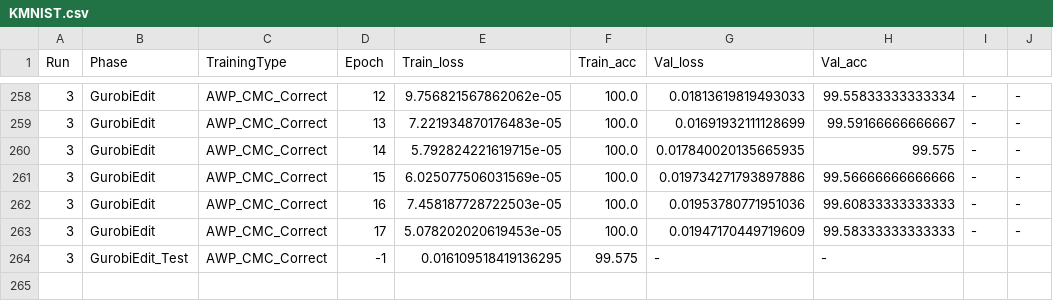
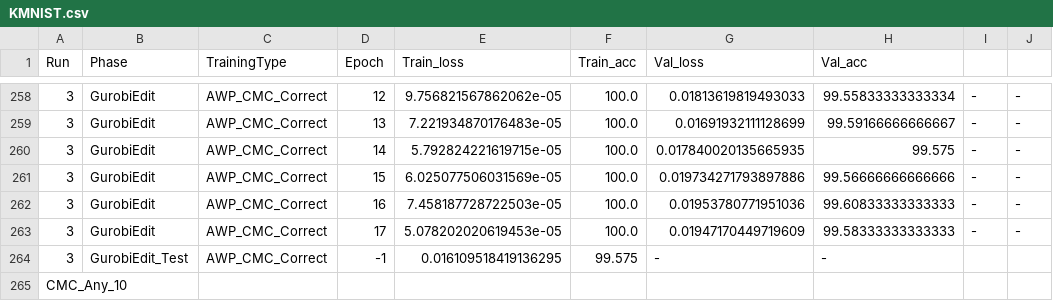
Before and after one commit to MuyeedAhmed/NN_Verification, a CSV file: BaselineTest/NNRunLog/KMNIST.csv, drawn as a sheet; only a part is shown, gaps mark what is left out; the diff names each change by its address in the sheet, - before the commit and + after, or states it on an @@ line.

```diff
--- a/BaselineTest/NNRunLog/KMNIST.csv
+++ b/BaselineTest/NNRunLog/KMNIST.csv
+row 265: CMC_Any_10
```
Also changed, not shown: BaselineTest/NNRunLog/FashionMNIST.csv, BaselineTest/NNRunLog/Food101.csv, 5 other files.
